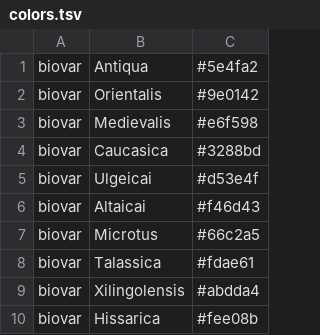
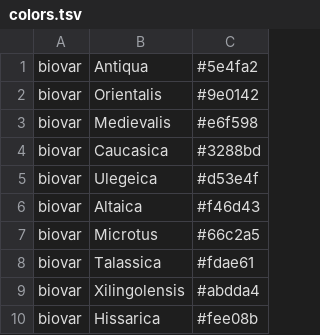
Before and after one commit to ktmeaton/plague-phylogeography, a TSV file: auspice/config/colors.tsv, drawn as a sheet.

Commit message:
fix biovar typo

```diff
--- a/auspice/config/colors.tsv
+++ b/auspice/config/colors.tsv
@@ -4,4 +4,4 @@ biovar	Medievalis	#e6f598
 biovar	Caucasica	#3288bd
-biovar	Ulgeicai	#d53e4f
-biovar	Altaicai	#f46d43
+biovar	Ulegeica	#d53e4f
+biovar	Altaica	#f46d43
 biovar	Microtus	#66c2a5
```
